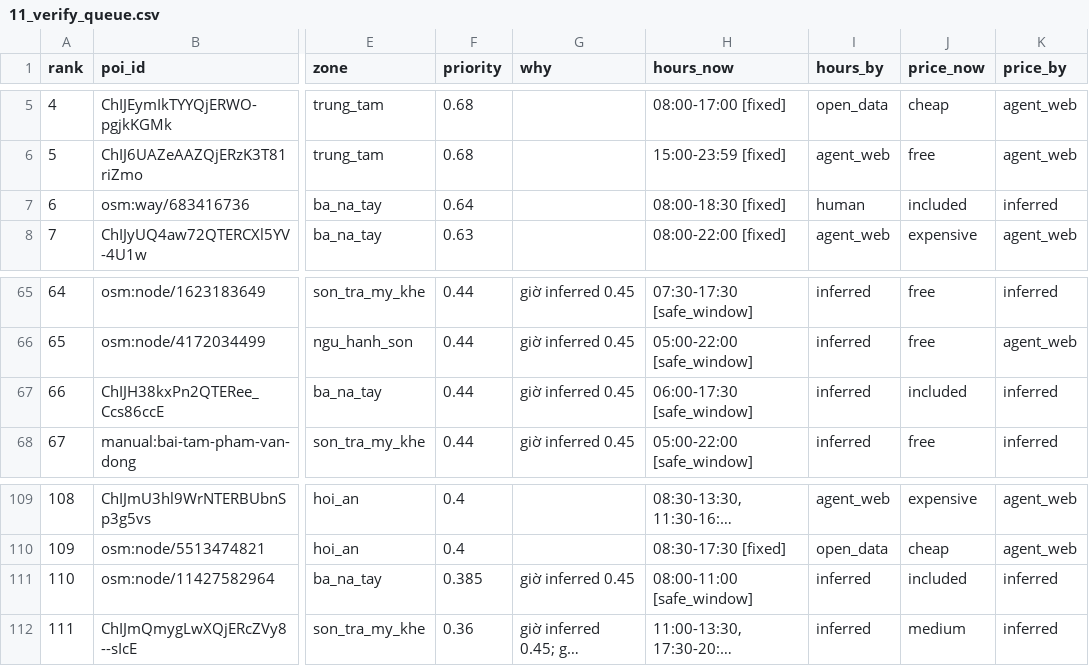
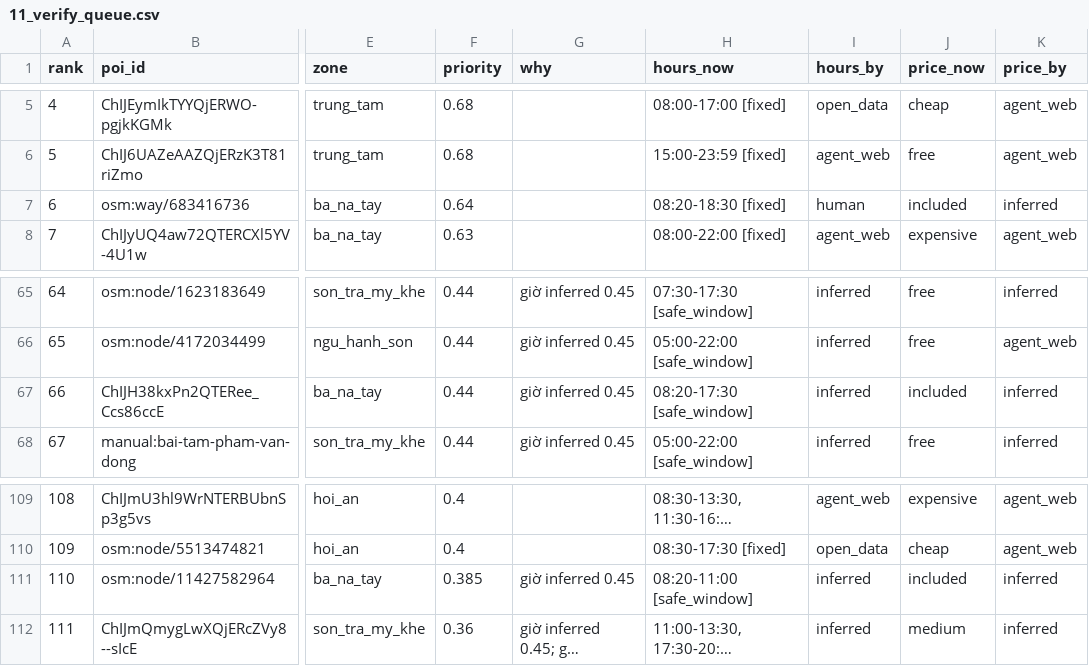
Before and after one commit to DangHung1110/Davel-Trace, a CSV file: reports/p0/11_verify_queue.csv, drawn as a sheet; only a part is shown, gaps mark what is left out; long unchanged cells end in …; the diff names each change by its address in the sheet, - before the commit and + after, or states it on an @@ line.

```diff
--- a/reports/p0/11_verify_queue.csv
+++ b/reports/p0/11_verify_queue.csv
-H7 (hours_now): 08:00-18:30 [fixed]
+H7 (hours_now): 08:20-18:30 [fixed]
-H67 (hours_now): 06:00-17:30 [safe_window]
+H67 (hours_now): 08:20-17:30 [safe_window]
-H111 (hours_now): 08:00-11:00 [safe_window]
+H111 (hours_now): 08:20-11:00 [safe_window]
```
Also changed, not shown: BE/data/exports/danang-v2/poi_features.csv, reports/p0/08_new_pois.csv, 17 other files.
